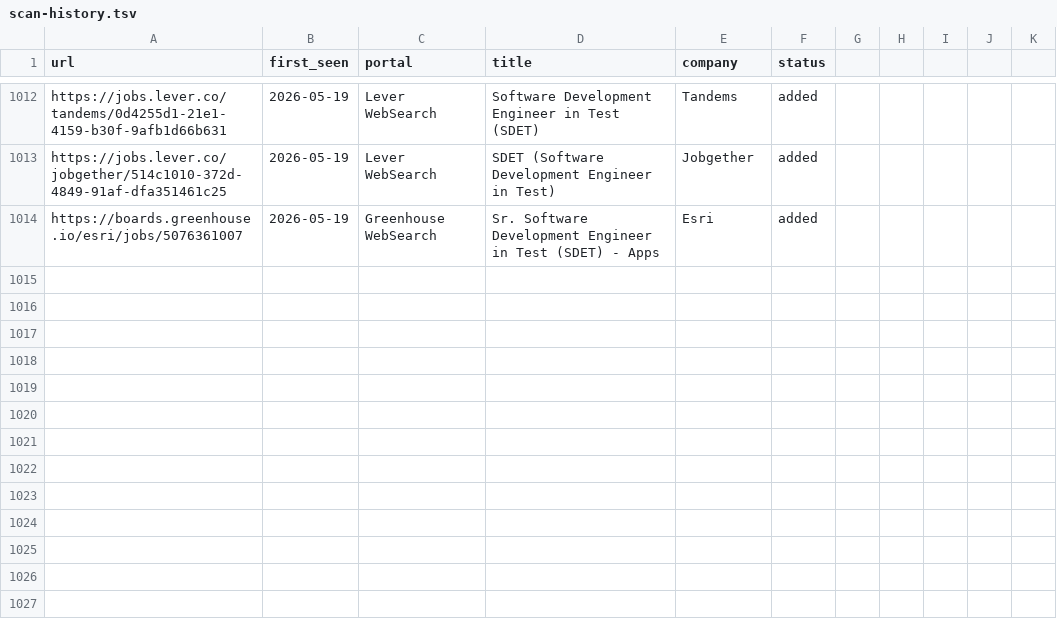
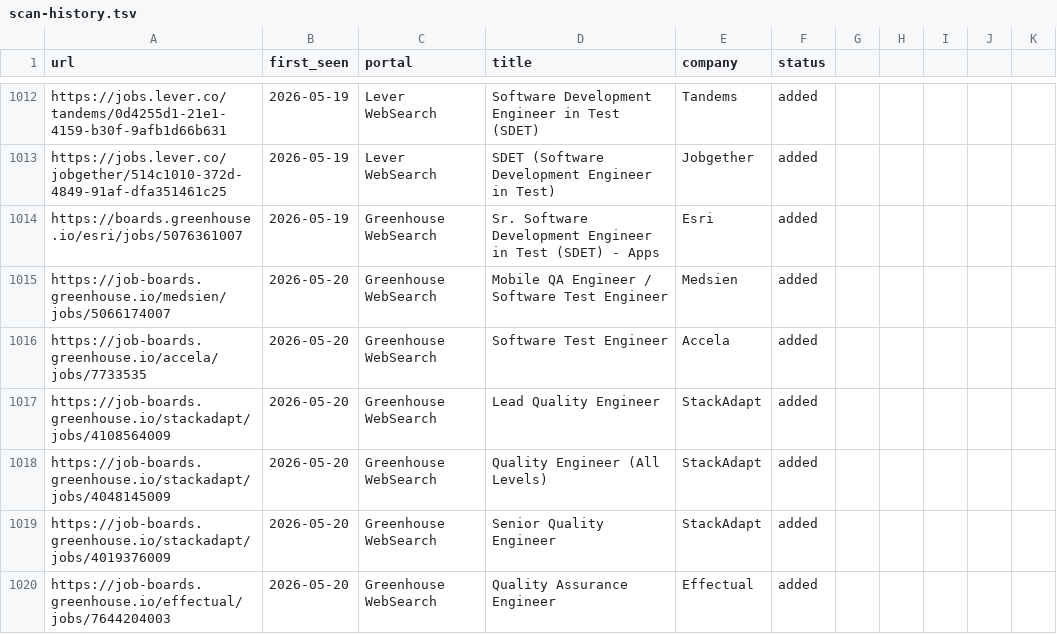
Before and after one commit to ahmets34/career-ops, a TSV file: data/scan-history.tsv, drawn as a sheet; only a part is shown, gaps mark what is left out.

Commit message:
scan: websearch 2026-05-20 08:11 EDT - 6 new offers

```diff
--- a/data/scan-history.tsv
+++ b/data/scan-history.tsv
@@ -1014 +1014,7 @@ https://jobs.lever.co/jobgether/514c1010-372d-4849-91af-dfa351461c25	2026-05-19
 https://boards.greenhouse.io/esri/jobs/5076361007	2026-05-19	Greenhouse WebSearch	Sr. Software Development Engineer in Test (SDET) - Apps	Esri	added
+https://job-boards.greenhouse.io/medsien/jobs/5066174007	2026-05-20	Greenhouse WebSearch	Mobile QA Engineer / Software Test Engineer	Medsien	added
+https://job-boards.greenhouse.io/accela/jobs/7733535	2026-05-20	Greenhouse WebSearch	Software Test Engineer	Accela	added
+https://job-boards.greenhouse.io/stackadapt/jobs/4108564009	2026-05-20	Greenhouse WebSearch	Lead Quality Engineer	StackAdapt	added
+https://job-boards.greenhouse.io/stackadapt/jobs/4048145009	2026-05-20	Greenhouse WebSearch	Quality Engineer (All Levels)	StackAdapt	added
+https://job-boards.greenhouse.io/stackadapt/jobs/4019376009	2026-05-20	Greenhouse WebSearch	Senior Quality Engineer	StackAdapt	added
+https://job-boards.greenhouse.io/effectual/jobs/7644204003	2026-05-20	Greenhouse WebSearch	Quality Assurance Engineer	Effectual	added
```
Also changed, not shown: 1 other file.
